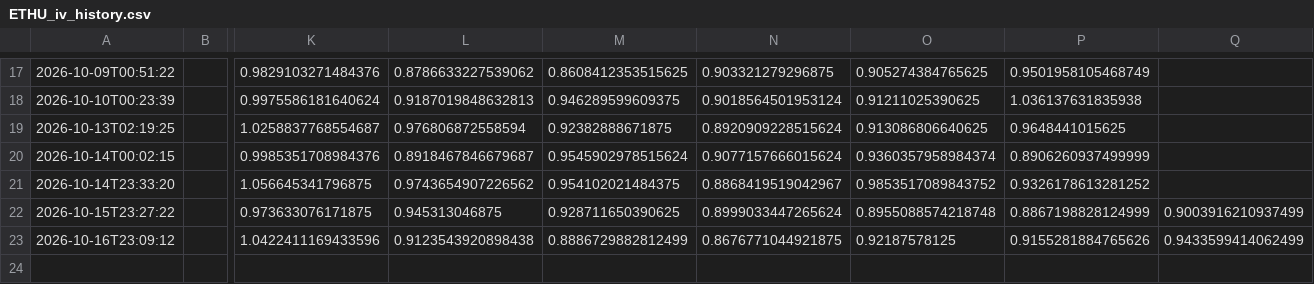
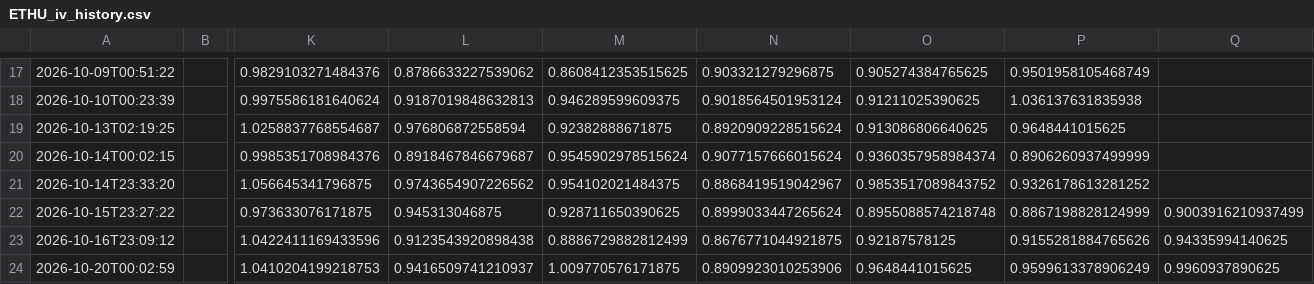
Before and after one commit to sherifabdel-ship-it/OhOptionTee, a CSV file: outputs/ETHU_iv_history.csv, drawn as a sheet; only a part is shown, gaps mark what is left out; rows hold the shown columns only; the diff names each change by its address in the sheet, - before the commit and + after, or states it on an @@ line.

```diff
--- a/outputs/ETHU_iv_history.csv
+++ b/outputs/ETHU_iv_history.csv
-Q23: 0.9433599414062499
+Q23: 0.94335994140625
+row 24: 2026-10-20T00:02:59 |  | 1.0410204199218753 | 0.9416509741210937 | 1.009770576171875 | 0.8909923010253906 | 0.9648441015625 | 0.9599613378906249 | 0.9960937890625
```
Also changed, not shown: outputs/SPY_iv_history.csv, outputs/USO_iv_history.csv, 13 other files.
